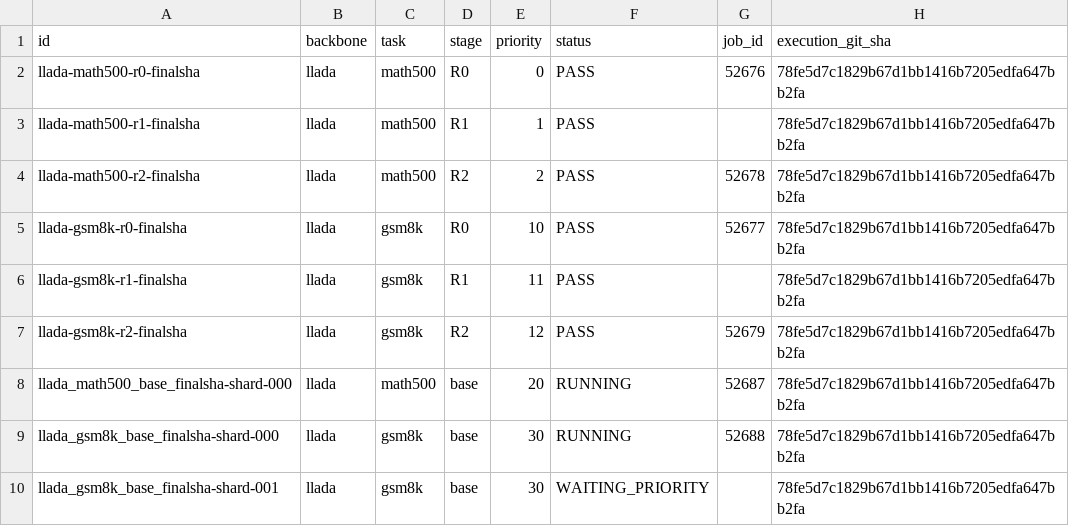
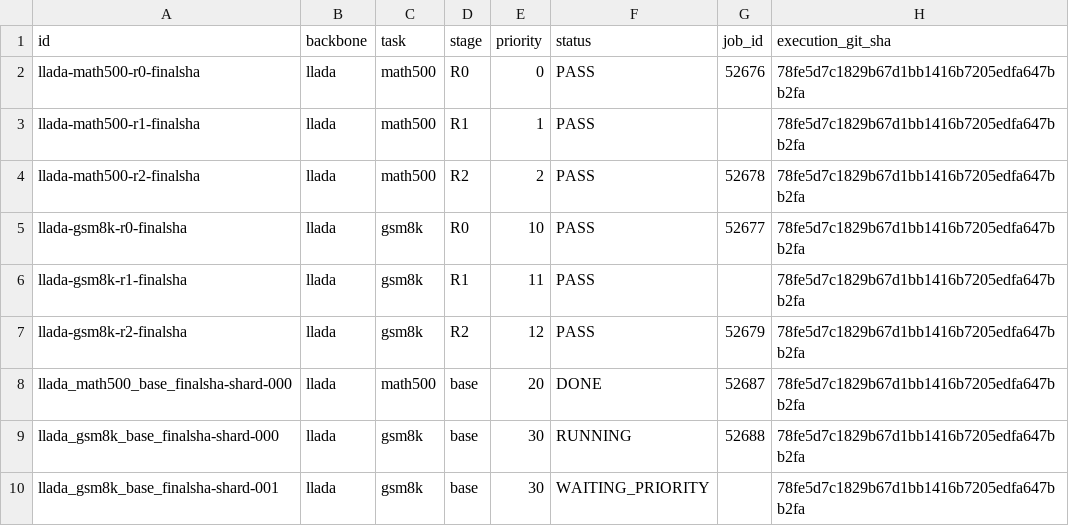
Before and after one commit to imaimonkey/repairable-state-discovery, a CSV file: status/v2r/shard_matrix.csv, drawn as a sheet.

Commit message:
Update reference-primary gate and resource status

```diff
--- a/status/v2r/shard_matrix.csv
+++ b/status/v2r/shard_matrix.csv
@@ -7,3 +7,3 @@ llada-gsm8k-r1-finalsha,llada,gsm8k,R1,11,PASS,,78fe5d7c1829b67d1bb1416b7205edfa
 llada-gsm8k-r2-finalsha,llada,gsm8k,R2,12,PASS,52679,78fe5d7c1829b67d1bb1416b7205edfa647bb2fa
-llada_math500_base_finalsha-shard-000,llada,math500,base,20,RUNNING,52687,78fe5d7c1829b67d1bb1416b7205edfa647bb2fa
+llada_math500_base_finalsha-shard-000,llada,math500,base,20,DONE,52687,78fe5d7c1829b67d1bb1416b7205edfa647bb2fa
 llada_gsm8k_base_finalsha-shard-000,llada,gsm8k,base,30,RUNNING,52688,78fe5d7c1829b67d1bb1416b7205edfa647bb2fa
```
Also changed, not shown: 20 other files.
